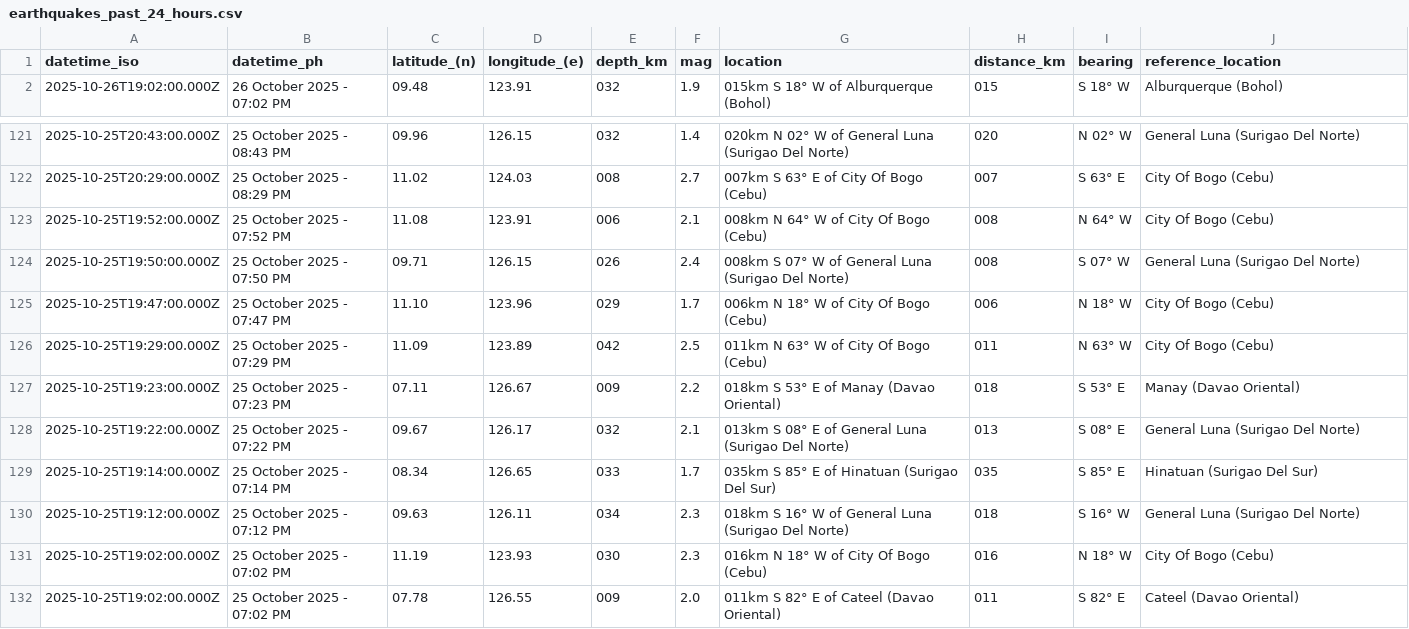
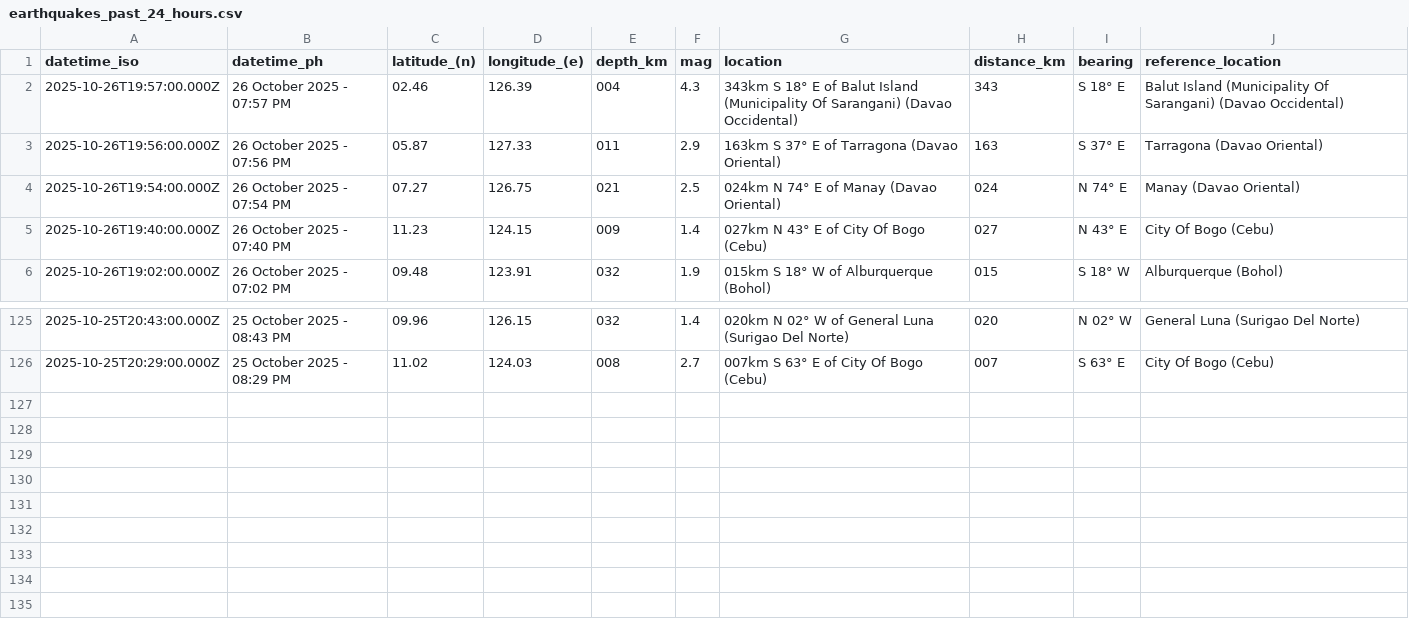
Before and after one commit to Waytii/chamthesleeptalker, a CSV file: earthquakes_past_24_hours.csv, drawn as a sheet; only a part is shown, gaps mark what is left out; removed rows and columns are numbered as before the commit, all else as after; the diff names each change by its address in the sheet, - before the commit and + after, or states it on an @@ line.

```diff
--- a/earthquakes_past_24_hours.csv
+++ b/earthquakes_past_24_hours.csv
+row 2: 2025-10-26T19:57:00.000Z | 26 October 2025 - 07:57 PM | 02.46 | 126.39 | 004 | 4.3 | 343km S 18° E of Balut Island (Municipality Of Sarangani) (Davao Occidental) | 343 | S 18° E | Balut Island (Municipality Of Sarangani) (Davao Occidental)
+row 3: 2025-10-26T19:56:00.000Z | 26 October 2025 - 07:56 PM | 05.87 | 127.33 | 011 | 2.9 | 163km S 37° E of Tarragona (Davao Oriental) | 163 | S 37° E | Tarragona (Davao Oriental)
+row 4: 2025-10-26T19:54:00.000Z | 26 October 2025 - 07:54 PM | 07.27 | 126.75 | 021 | 2.5 | 024km N 74° E of Manay (Davao Oriental) | 024 | N 74° E | Manay (Davao Oriental)
+row 5: 2025-10-26T19:40:00.000Z | 26 October 2025 - 07:40 PM | 11.23 | 124.15 | 009 | 1.4 | 027km N 43° E of City Of Bogo (Cebu) | 027 | N 43° E | City Of Bogo (Cebu)
-row 123: 2025-10-25T19:52:00.000Z | 25 October 2025 - 07:52 PM | 11.08 | 123.91 | 006 | 2.1 | 008km N 64° W of City Of Bogo (Cebu) | 008 | N 64° W | City Of Bogo (Cebu)
-row 124: 2025-10-25T19:50:00.000Z | 25 October 2025 - 07:50 PM | 09.71 | 126.15 | 026 | 2.4 | 008km S 07° W of General Luna (Surigao Del Norte) | 008 | S 07° W | General Luna (Surigao Del Norte)
-row 125: 2025-10-25T19:47:00.000Z | 25 October 2025 - 07:47 PM | 11.10 | 123.96 | 029 | 1.7 | 006km N 18° W of City Of Bogo (Cebu) | 006 | N 18° W | City Of Bogo (Cebu)
-row 126: 2025-10-25T19:29:00.000Z | 25 October 2025 - 07:29 PM | 11.09 | 123.89 | 042 | 2.5 | 011km N 63° W of City Of Bogo (Cebu) | 011 | N 63° W | City Of Bogo (Cebu)
-row 127: 2025-10-25T19:23:00.000Z | 25 October 2025 - 07:23 PM | 07.11 | 126.67 | 009 | 2.2 | 018km S 53° E of Manay (Davao Oriental) | 018 | S 53° E | Manay (Davao Oriental)
-row 128: 2025-10-25T19:22:00.000Z | 25 October 2025 - 07:22 PM | 09.67 | 126.17 | 032 | 2.1 | 013km S 08° E of General Luna (Surigao Del Norte) | 013 | S 08° E | General Luna (Surigao Del Norte)
-row 129: 2025-10-25T19:14:00.000Z | 25 October 2025 - 07:14 PM | 08.34 | 126.65 | 033 | 1.7 | 035km S 85° E of Hinatuan (Surigao Del Sur) | 035 | S 85° E | Hinatuan (Surigao Del Sur)
-row 130: 2025-10-25T19:12:00.000Z | 25 October 2025 - 07:12 PM | 09.63 | 126.11 | 034 | 2.3 | 018km S 16° W of General Luna (Surigao Del Norte) | 018 | S 16° W | General Luna (Surigao Del Norte)
-row 131: 2025-10-25T19:02:00.000Z | 25 October 2025 - 07:02 PM | 11.19 | 123.93 | 030 | 2.3 | 016km N 18° W of City Of Bogo (Cebu) | 016 | N 18° W | City Of Bogo (Cebu)
-row 132: 2025-10-25T19:02:00.000Z | 25 October 2025 - 07:02 PM | 07.78 | 126.55 | 009 | 2.0 | 011km S 82° E of Cateel (Davao Oriental) | 011 | S 82° E | Cateel (Davao Oriental)
```
Also changed, not shown: earthquakes.csv, earthquakes_past_7_days.csv, 5 other files.
